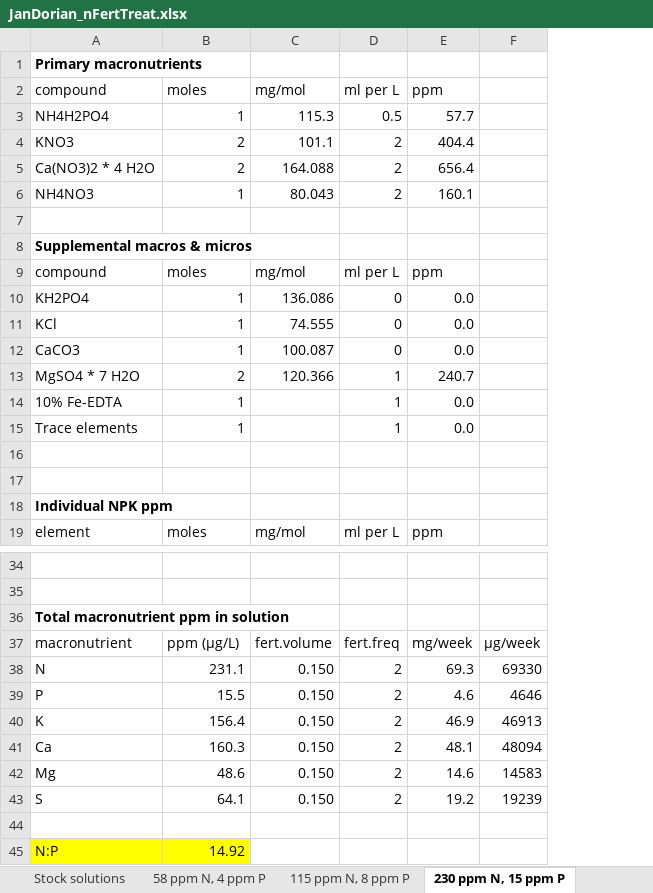
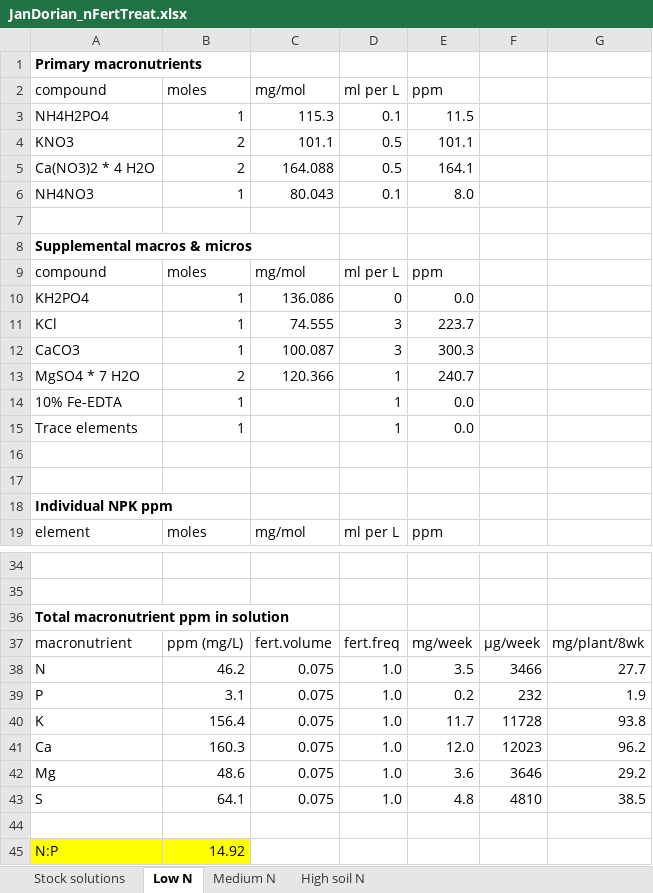
Before and after one commit to SmithEcophysLab/lemontree_experimental_wg, an Excel workbook: projects/jan_dorian_pilot/JanDorian_nFertTreat.xlsx, sheet Low N, drawn as a sheet; only a part is shown, gaps mark what is left out; values as stored, in another font and other column widths than the file's, no borders; removed rows and columns are numbered as before the commit, all else as after; the diff covers the shown part only; the diff names each change by its address in the sheet, - before the commit and + after, or states it on an @@ line.

```diff
--- a/projects/jan_dorian_pilot/JanDorian_nFertTreat.xlsx (sheet Low N)
+++ b/projects/jan_dorian_pilot/JanDorian_nFertTreat.xlsx (sheet Low N)
-sheet tab: 58 ppm N, 4 ppm P
+sheet tab: High soil N
-sheet tab: 115 ppm N, 8 ppm P
+sheet tab: Medium N
-sheet tab: 230 ppm N, 15 ppm P
+sheet tab: Low N
@@ sheet tab order changed: Stock solutions | Low N | Medium N | High soil N @@
-column F, rows 37-43: μg/week | 69330 | 4646 | 46913 | 48094 | 14583 | 19239
+column F, rows 37-43: μg/week | 3466 | 232 | 11728 | 12023 | 3646 | 4810
+column G, rows 37-43: mg/plant/8wk | 27.7 | 1.9 | 93.8 | 96.2 | 29.2 | 38.5
-D3 (ml per L): 0.5
+D3 (ml per L): 0.1
-E3 (ppm): 57.7
+E3 (ppm): 11.5
-D4:D5 (ml per L): 2
+D4:D5 (ml per L): 0.5
-E4 (ppm): 404.4
+E4 (ppm): 101.1
-E5 (ppm): 656.4
+E5 (ppm): 164.1
-D6 (ml per L): 2
+D6 (ml per L): 0.1
-E6 (ppm): 160.1
+E6 (ppm): 8.0
-D11:D12 (ml per L): 0
+D11:D12 (ml per L): 3
-E11 (ppm): 0.0
+E11 (ppm): 223.7
-E12 (ppm): 0.0
+E12 (ppm): 300.3
-B37 (moles): ppm (μg/L)
+B37 (moles): ppm (mg/L)
-B38 (moles): 231.1
+B38 (moles): 46.2
-C38:C43 (mg/mol): 0.150
+C38:C43 (mg/mol): 0.075
-D38:D43 (ml per L): 2
+D38:D43 (ml per L): 1.0
-E38 (ppm): 69.3
+E38 (ppm): 3.5
-B39 (moles): 15.5
+B39 (moles): 3.1
-E39 (ppm): 4.6
+E39 (ppm): 0.2
-E40 (ppm): 46.9
+E40 (ppm): 11.7
-E41 (ppm): 48.1
+E41 (ppm): 12.0
-E42 (ppm): 14.6
+E42 (ppm): 3.6
-E43 (ppm): 19.2
+E43 (ppm): 4.8
```
Also changed, not shown: 20 edited cells elsewhere in this sheet, sheet Medium N, sheet High soil N, formulas that keep their value.
